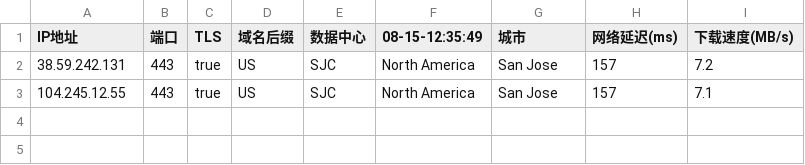
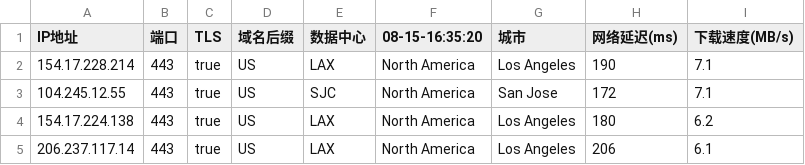
Before and after one commit to chuansuodiqiu/DownlodKV, a CSV file: 443-bihai-west.csv, drawn as a sheet.

```diff
--- a/443-bihai-west.csv
+++ b/443-bihai-west.csv
@@ -1,3 +1,5 @@
-IP地址,端口,TLS,域名后缀,数据中心,08-15-12:35:49,城市,网络延迟(ms),下载速度(MB/s)
-38.59.242.131,443,true,US,SJC,North America,San Jose,157,7.2
-104.245.12.55,443,true,US,SJC,North America,San Jose,157,7.1
+IP地址,端口,TLS,域名后缀,数据中心,08-15-16:35:20,城市,网络延迟(ms),下载速度(MB/s)
+154.17.228.214,443,true,US,LAX,North America,Los Angeles,190,7.1
+104.245.12.55,443,true,US,SJC,North America,San Jose,172,7.1
+154.17.224.138,443,true,US,LAX,North America,Los Angeles,180,6.2
+206.237.117.14,443,true,US,LAX,North America,Los Angeles,206,6.1
```
Also changed, not shown: 6 other files.
